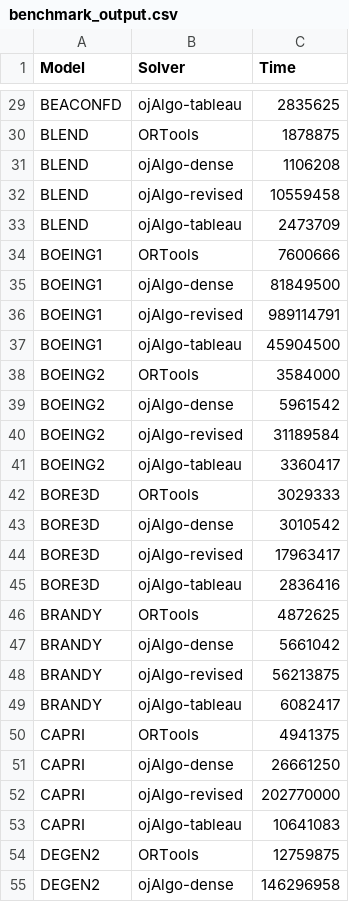
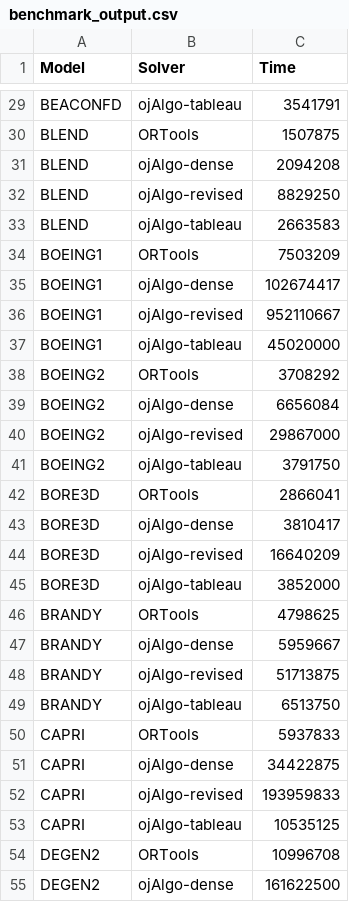
Before and after one commit to optimatika/ojAlgo-mathematical-programming-benchmark, a CSV file: src/main/resources/benchmark_output.csv, drawn as a sheet; only a part is shown, gaps mark what is left out; the diff covers the shown part only; the diff names each change by its address in the sheet, - before the commit and + after, or states it on an @@ line.

```diff
--- a/src/main/resources/benchmark_output.csv
+++ b/src/main/resources/benchmark_output.csv
-C29 (Time): 2835625
+C29 (Time): 3541791
-C30 (Time): 1878875
+C30 (Time): 1507875
-C31 (Time): 1106208
+C31 (Time): 2094208
-C32 (Time): 10559458
+C32 (Time): 8829250
-C33 (Time): 2473709
+C33 (Time): 2663583
-C34 (Time): 7600666
+C34 (Time): 7503209
-C35 (Time): 81849500
+C35 (Time): 102674417
-C36 (Time): 989114791
+C36 (Time): 952110667
-C37 (Time): 45904500
+C37 (Time): 45020000
-C38 (Time): 3584000
+C38 (Time): 3708292
-C39 (Time): 5961542
+C39 (Time): 6656084
-C40 (Time): 31189584
+C40 (Time): 29867000
-C41 (Time): 3360417
+C41 (Time): 3791750
-C42 (Time): 3029333
+C42 (Time): 2866041
-C43 (Time): 3010542
+C43 (Time): 3810417
-C44 (Time): 17963417
+C44 (Time): 16640209
-C45 (Time): 2836416
+C45 (Time): 3852000
-C46 (Time): 4872625
+C46 (Time): 4798625
-C47 (Time): 5661042
+C47 (Time): 5959667
-C48 (Time): 56213875
+C48 (Time): 51713875
-C49 (Time): 6082417
+C49 (Time): 6513750
-C50 (Time): 4941375
+C50 (Time): 5937833
-C51 (Time): 26661250
+C51 (Time): 34422875
-C52 (Time): 202770000
+C52 (Time): 193959833
-C53 (Time): 10641083
+C53 (Time): 10535125
-C54 (Time): 12759875
+C54 (Time): 10996708
-C55 (Time): 146296958
+C55 (Time): 161622500
```
Also changed, not shown: 147 edited cells elsewhere in this file, 1 other file.
